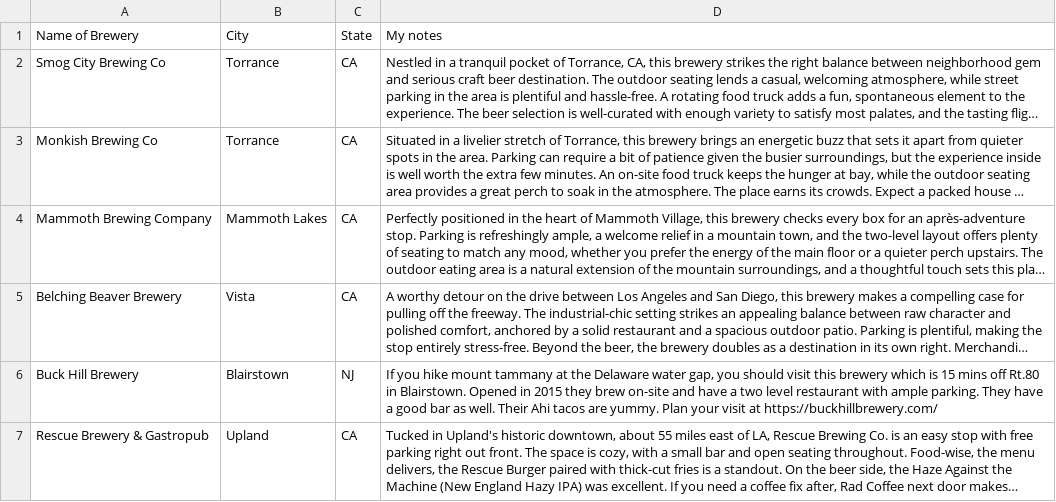
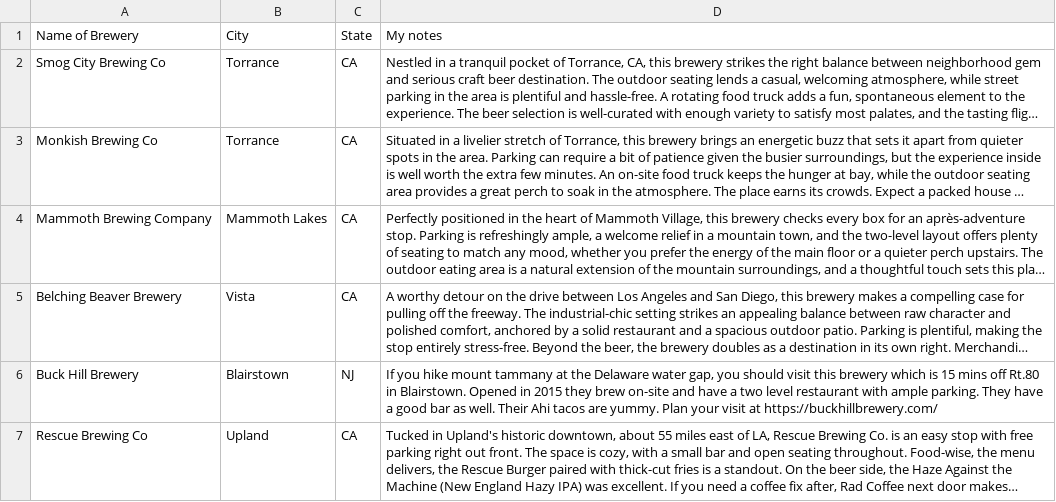
Before and after one commit to satsanthony/brewery, a CSV file: brewery.csv, drawn as a sheet; long unchanged cells end in …; the diff names each change by its address in the sheet, - before the commit and + after, or states it on an @@ line.

Commit message:
Upland brewery add

```diff
--- a/brewery.csv
+++ b/brewery.csv
-A7 (Name of Brewery): Rescue Brewery & Gastropub
+A7 (Name of Brewery): Rescue Brewing Co
```
